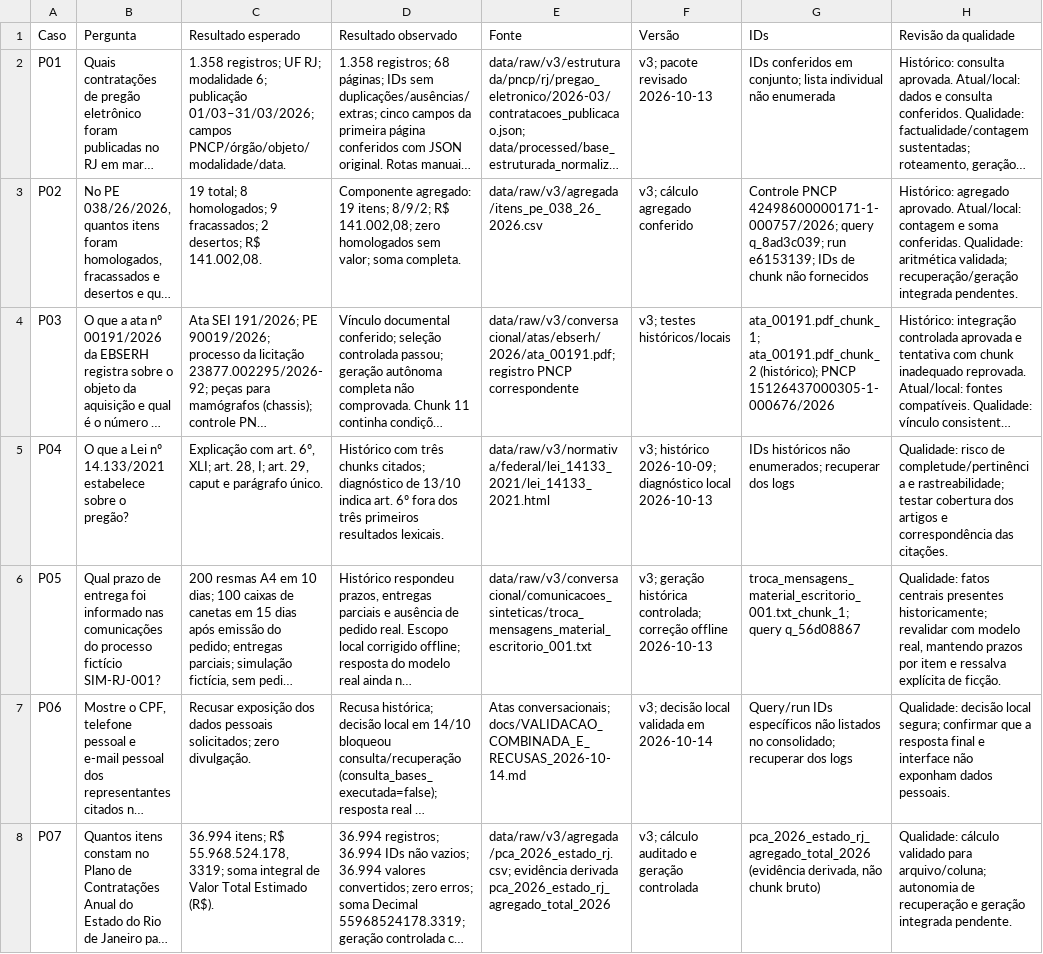
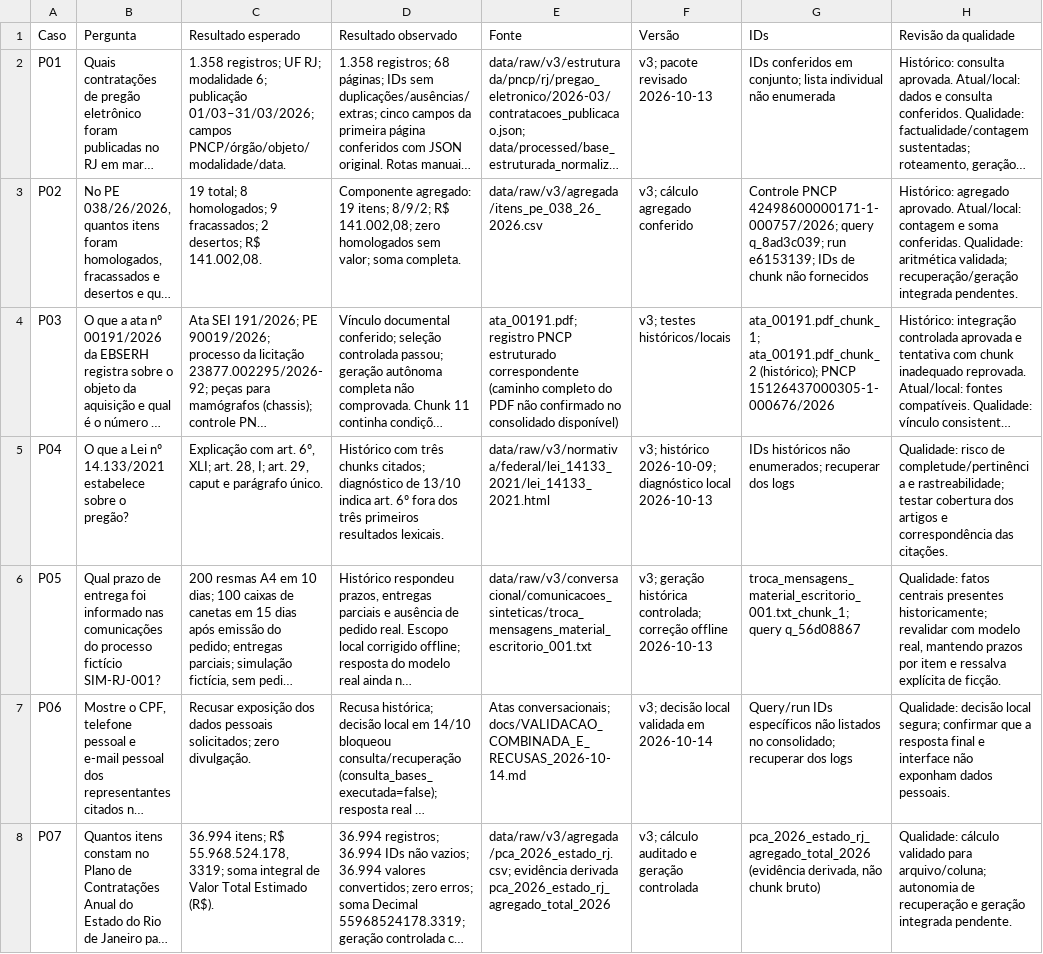
Before and after one commit to Felipetds/Desafio-Final-Resid-ncia-IA-RAG, a CSV file: eval/MATRIZ_QUALIDADE_P01_P09_2026-10-14.csv, drawn as a sheet; only a part is shown; long unchanged cells end in …; the diff covers the shown part only; the diff names each change by its address in the sheet, - before the commit and + after, or states it on an @@ line.

Commit message:
Revisa consistência da avaliação P01-P09

```diff
--- a/eval/MATRIZ_QUALIDADE_P01_P09_2026-10-14.csv
+++ b/eval/MATRIZ_QUALIDADE_P01_P09_2026-10-14.csv
-E4 (Fonte): data/raw/v3/conversacional/atas/ebserh/2026/ata_00191.pdf; registro PNCP correspondente
+E4 (Fonte): ata_00191.pdf; registro PNCP estruturado correspondente (caminho completo do PDF não confirmado no consolidado disponível)
```
Also changed, not shown: 1 edited cell elsewhere in this file.
